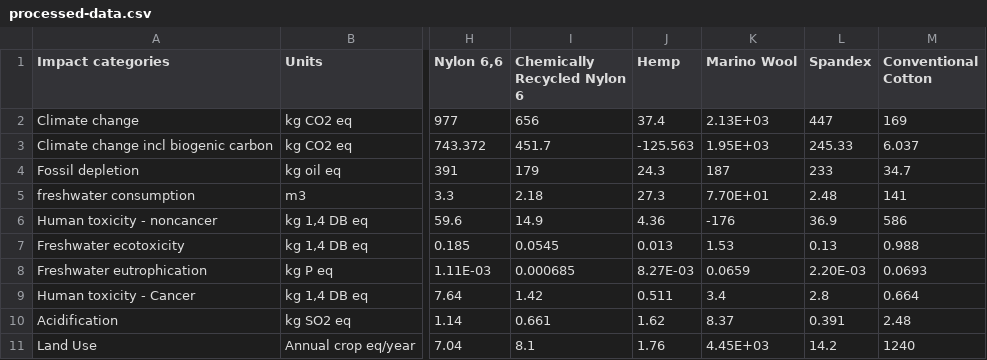
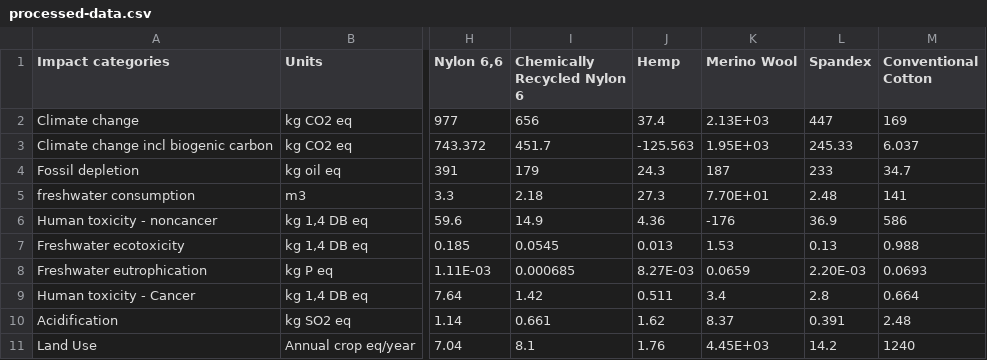
Before and after one commit to Zahra-Saki/LCAV1, a CSV file: Dataset/processed/processed-data.csv, drawn as a sheet; only a part is shown, gaps mark what is left out; the diff names each change by its address in the sheet, - before the commit and + after, or states it on an @@ line.

Commit message:
typo in data

```diff
--- a/Dataset/processed/processed-data.csv
+++ b/Dataset/processed/processed-data.csv
-K1: Marino Wool
+K1: Merino Wool
```
Also changed, not shown: 1 other file.
